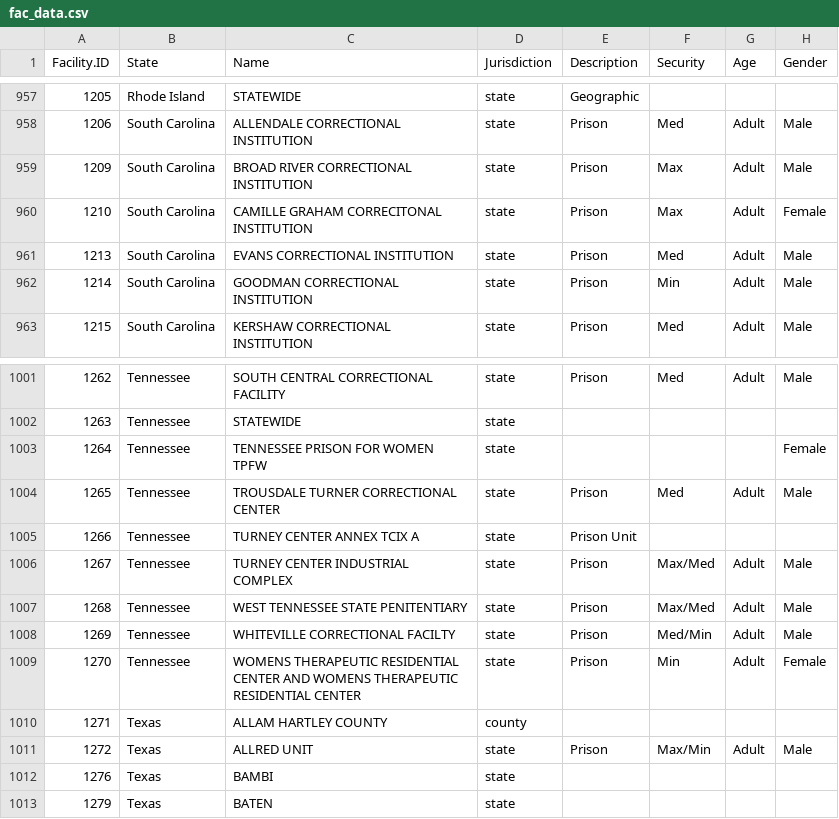
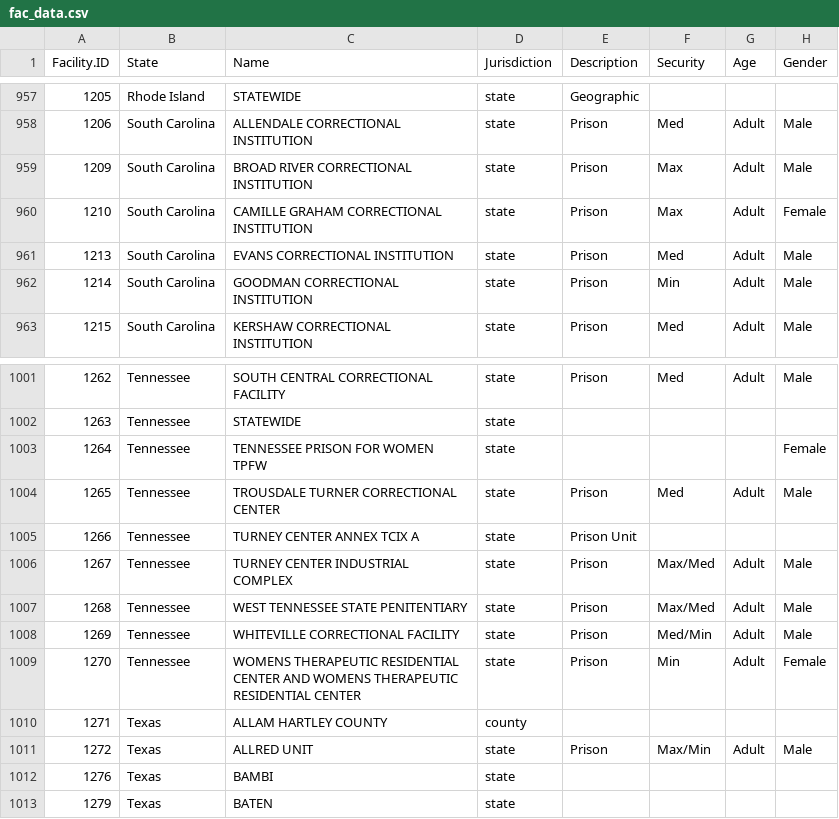
Before and after one commit to uclalawcovid19behindbars/facility_data, a CSV file: data/fac_data.csv, drawn as a sheet; only a part is shown, gaps mark what is left out; the diff names each change by its address in the sheet, - before the commit and + after, or states it on an @@ line.

```diff
--- a/data/fac_data.csv
+++ b/data/fac_data.csv
-C960 (Name): CAMILLE GRAHAM CORRECITONAL INSTITUTION
+C960 (Name): CAMILLE GRAHAM CORRECTIONAL INSTITUTION
-C1008 (Name): WHITEVILLE CORRECTIONAL FACILTY
+C1008 (Name): WHITEVILLE CORRECTIONAL FACILITY
```
Also changed, not shown: data/fac_spellings.csv, 1 other file.
